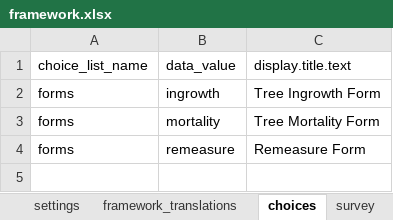
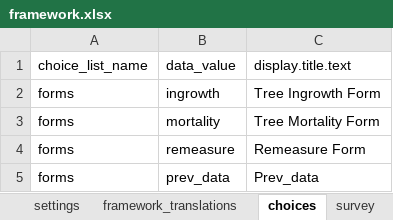
Before and after one commit to cojd/MAPP, an Excel workbook: odk_app/config/assets/framework/forms/framework/framework.xlsx, sheet choices, drawn as a sheet; values as stored, in another font and other column widths than the file's, no borders; the diff names each change by its address in the sheet, - before the commit and + after, or states it on an @@ line.

Commit message:
Add prev_data table and enable loading csv data.

```diff
--- a/odk_app/config/assets/framework/forms/framework/framework.xlsx (sheet choices)
+++ b/odk_app/config/assets/framework/forms/framework/framework.xlsx (sheet choices)
+row 5: forms | prev_data | Prev_data
```
Also changed, not shown: sheet survey, 14 other files.
